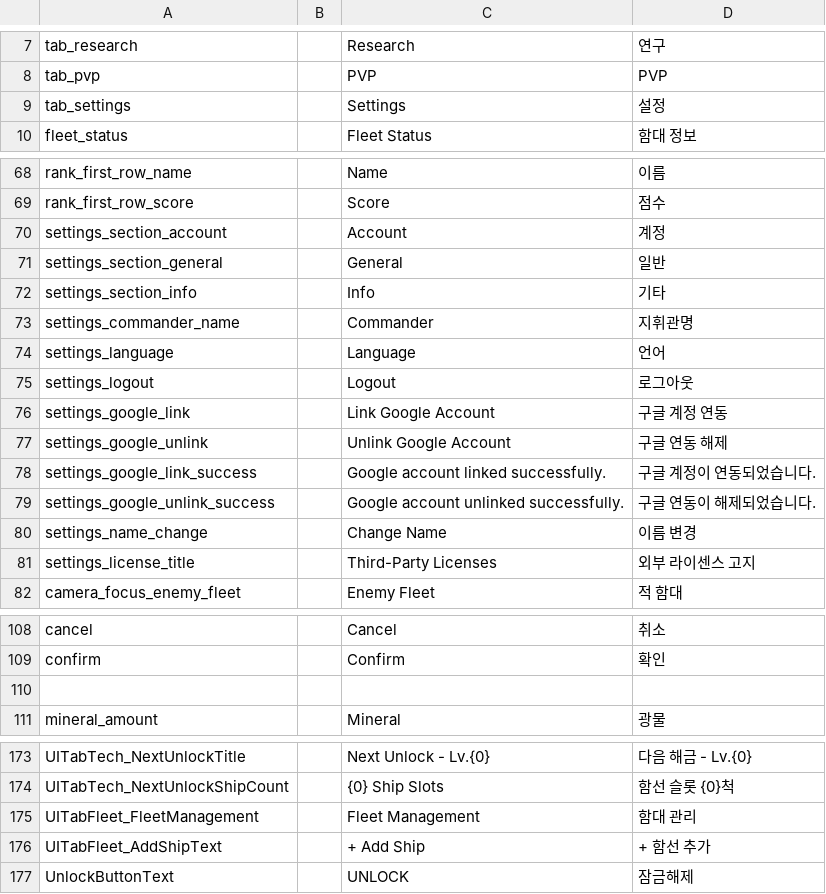
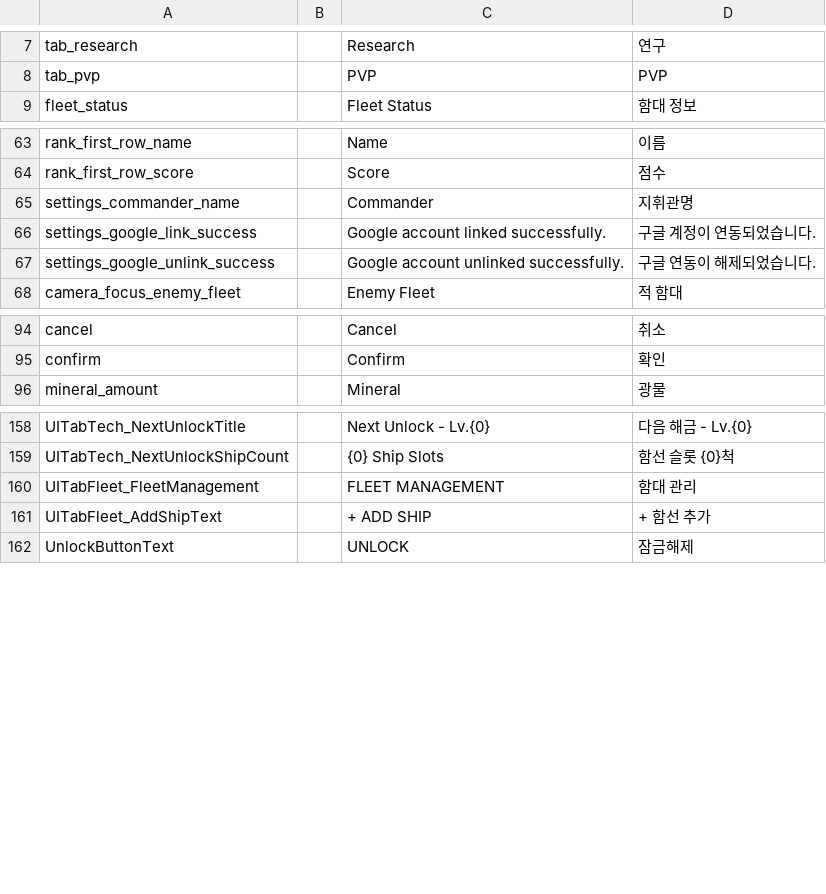
Before and after one commit to gsyan/thefirst_client_unity, a CSV file: Assets/Resources/Localization/csv/UI.csv, drawn as a sheet; only a part is shown, gaps mark what is left out; the diff covers the shown part only.

```diff
--- a/Assets/Resources/Localization/csv/UI.csv
+++ b/Assets/Resources/Localization/csv/UI.csv
@@ -8,3 +8,2 @@ tab_research,,Research,연구
 tab_pvp,,PVP,PVP
-tab_settings,,Settings,설정
 fleet_status,,Fleet Status,함대 정보
@@ -69,14 +64,5 @@ rank_first_row_name,,Name,이름
 rank_first_row_score,,Score,점수
-settings_section_account,,Account,계정
-settings_section_general,,General,일반
-settings_section_info,,Info,기타
 settings_commander_name,,Commander,지휘관명
-settings_language,,Language,언어
-settings_logout,,Logout,로그아웃
-settings_google_link,,Link Google Account,구글 계정 연동
-settings_google_unlink,,Unlink Google Account,구글 연동 해제
 settings_google_link_success,,Google account linked successfully.,구글 계정이 연동되었습니다.
 settings_google_unlink_success,,Google account unlinked successfully.,구글 연동이 해제되었습니다.
-settings_name_change,,Change Name,이름 변경
-settings_license_title,,Third-Party Licenses,외부 라이센스 고지
 camera_focus_enemy_fleet,,Enemy Fleet,적 함대
@@ -109,3 +95,2 @@ cancel,,Cancel,취소
 confirm,,Confirm,확인
-
 mineral_amount,,Mineral,광물
@@ -174,4 +159,4 @@ UITabTech_NextUnlockTitle,,Next Unlock - Lv.{0},다음 해금 - Lv.{0}
 UITabTech_NextUnlockShipCount,,{0} Ship Slots,함선 슬롯 {0}척
-UITabFleet_FleetManagement,,Fleet Management,함대 관리
-UITabFleet_AddShipText,,+ Add Ship,+ 함선 추가
+UITabFleet_FleetManagement,,FLEET MANAGEMENT,함대 관리
+UITabFleet_AddShipText,,+ ADD SHIP,+ 함선 추가
 UnlockButtonText,,UNLOCK,잠금해제
```
Also changed, not shown: 15 added rows and 4 removed rows elsewhere in this file, 32 other files.
